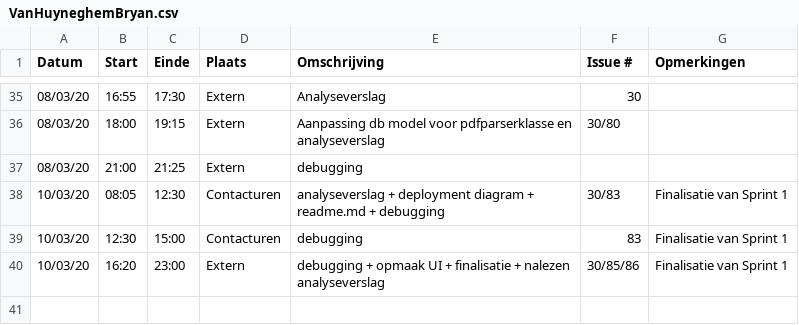
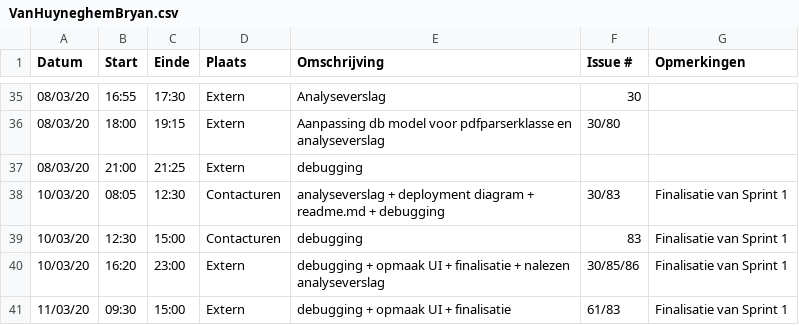
Before and after one commit to philipkukoba/Bachelors-Dissertation-DroneWebApp, a CSV file: logboeken/VanHuyneghemBryan.csv, drawn as a sheet; only a part is shown, gaps mark what is left out; the diff names each change by its address in the sheet, - before the commit and + after, or states it on an @@ line.

Commit message:
Update VanHuyneghemBryan.csv

```diff
--- a/logboeken/VanHuyneghemBryan.csv
+++ b/logboeken/VanHuyneghemBryan.csv
+row 41: 11/03/20 | 09:30 | 15:00 | Extern | debugging + opmaak UI + finalisatie | 61/83 | Finalisatie van Sprint 1
```
